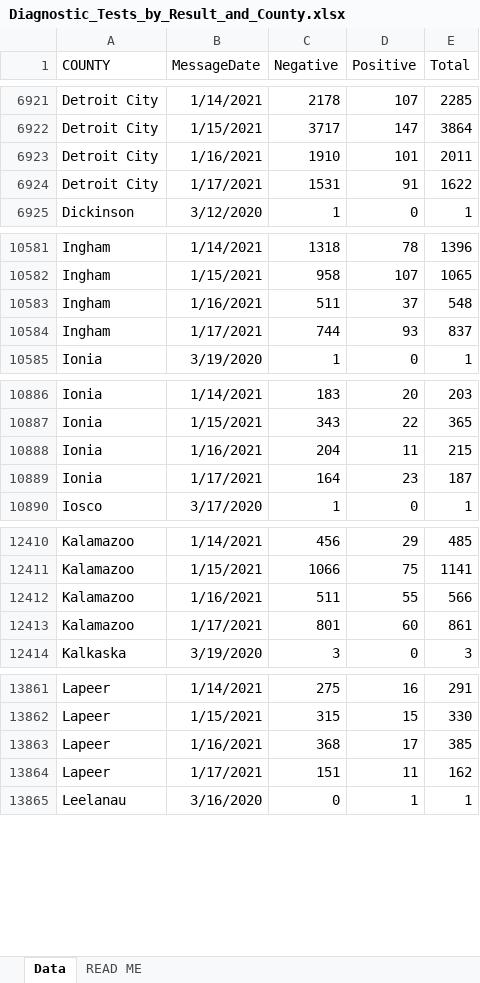
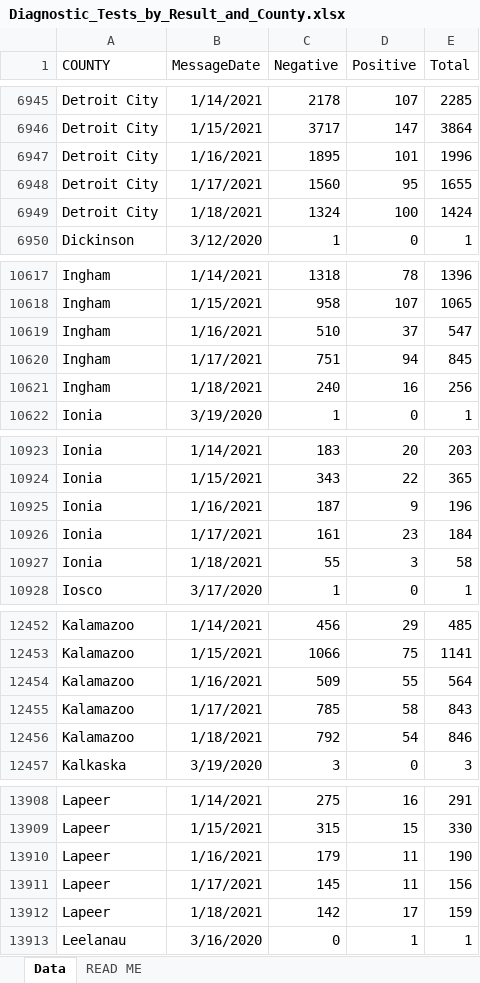
Before and after one commit to damaneice/covid-19, an Excel workbook: src/data/Diagnostic_Tests_by_Result_and_County.xlsx, sheet Data, drawn as a sheet; only a part is shown, gaps mark what is left out; values as stored, in another font and other column widths than the file's, no borders; addresses are those after the commit; the diff covers the shown part only; the diff names each change by its address in the sheet, - before the commit and + after, or states it on an @@ line.

```diff
--- a/src/data/Diagnostic_Tests_by_Result_and_County.xlsx (sheet Data)
+++ b/src/data/Diagnostic_Tests_by_Result_and_County.xlsx (sheet Data)
-C6947 (Negative): 1910
+C6947 (Negative): 1895
-E6947 (Total): 2011
+E6947 (Total): 1996
-C6948 (Negative): 1531
+C6948 (Negative): 1560
-D6948 (Positive): 91
+D6948 (Positive): 95
-E6948 (Total): 1622
+E6948 (Total): 1655
+row 6949: Detroit City | 1/18/2021 | 1324 | 100 | 1424
-C10619 (Negative): 511
+C10619 (Negative): 510
-E10619 (Total): 548
+E10619 (Total): 547
-C10620 (Negative): 744
+C10620 (Negative): 751
-D10620 (Positive): 93
+D10620 (Positive): 94
-E10620 (Total): 837
+E10620 (Total): 845
+row 10621: Ingham | 1/18/2021 | 240 | 16 | 256
-C10925 (Negative): 204
+C10925 (Negative): 187
-D10925 (Positive): 11
+D10925 (Positive): 9
-E10925 (Total): 215
+E10925 (Total): 196
-C10926 (Negative): 164
+C10926 (Negative): 161
-E10926 (Total): 187
+E10926 (Total): 184
+row 10927: Ionia | 1/18/2021 | 55 | 3 | 58
-C12454 (Negative): 511
+C12454 (Negative): 509
-E12454 (Total): 566
+E12454 (Total): 564
-C12455 (Negative): 801
+C12455 (Negative): 785
-D12455 (Positive): 60
+D12455 (Positive): 58
-E12455 (Total): 861
+E12455 (Total): 843
+row 12456: Kalamazoo | 1/18/2021 | 792 | 54 | 846
-C13910 (Negative): 368
+C13910 (Negative): 179
-D13910 (Positive): 17
+D13910 (Positive): 11
-E13910 (Total): 385
+E13910 (Total): 190
-C13911 (Negative): 151
+C13911 (Negative): 145
-E13911 (Total): 162
+E13911 (Total): 156
+row 13912: Lapeer | 1/18/2021 | 142 | 17 | 159
```
Also changed, not shown: 83 added rows and 178 edited cells elsewhere in this sheet.
